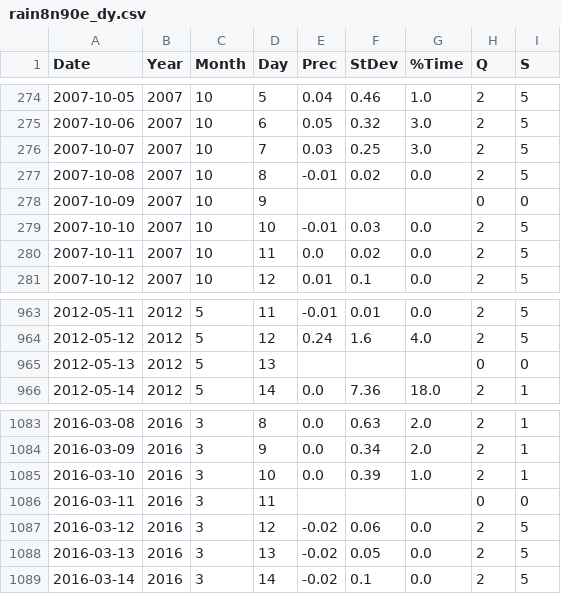
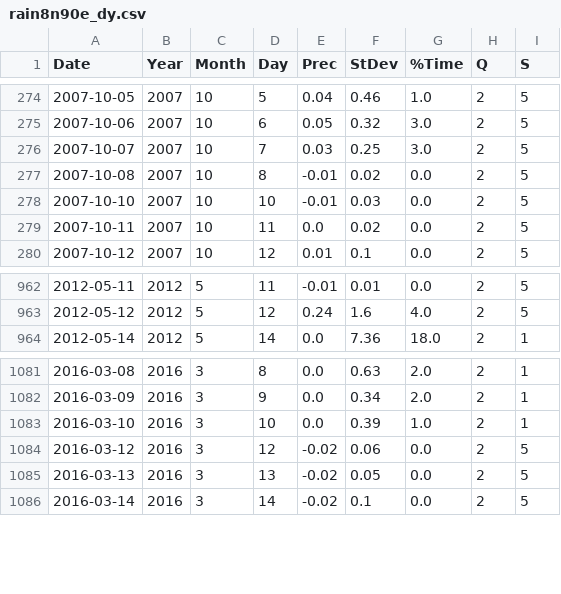
Before and after one commit to furqanramadhan/thesis_bachelor-degree, a CSV file: Dataset/Data Buoys/8N90E/CSV/rain8n90e_dy.csv, drawn as a sheet; only a part is shown, gaps mark what is left out.

```diff
--- a/Dataset/Data Buoys/8N90E/CSV/rain8n90e_dy.csv
+++ b/Dataset/Data Buoys/8N90E/CSV/rain8n90e_dy.csv
@@ -277,3 +277,2 @@ Date,Year,Month,Day,Prec,StDev,%Time,Q,S
 2007-10-08,2007,10,8,-0.01,0.02,0.0,2,5
-2007-10-09,2007,10,9,,,,0,0
 2007-10-10,2007,10,10,-0.01,0.03,0.0,2,5
@@ -964,3 +963,2 @@ Date,Year,Month,Day,Prec,StDev,%Time,Q,S
 2012-05-12,2012,5,12,0.24,1.6,4.0,2,5
-2012-05-13,2012,5,13,,,,0,0
 2012-05-14,2012,5,14,0.0,7.36,18.0,2,1
@@ -1085,3 +1083,2 @@ Date,Year,Month,Day,Prec,StDev,%Time,Q,S
 2016-03-10,2016,3,10,0.0,0.39,1.0,2,1
-2016-03-11,2016,3,11,,,,0,0
 2016-03-12,2016,3,12,-0.02,0.06,0.0,2,5
```
Also changed, not shown: Dataset/Data Buoys/8N90E/CSV/rad8n90e_dy.csv, 7 other files.
